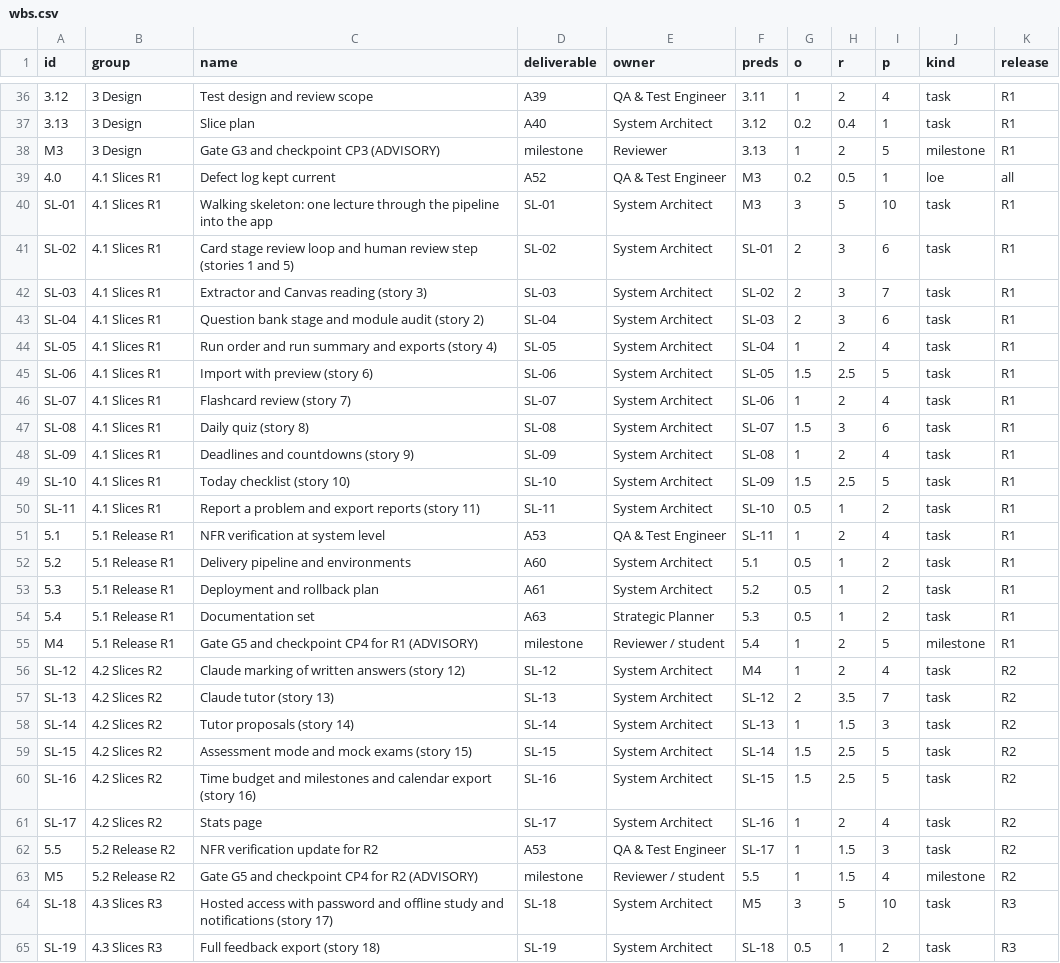
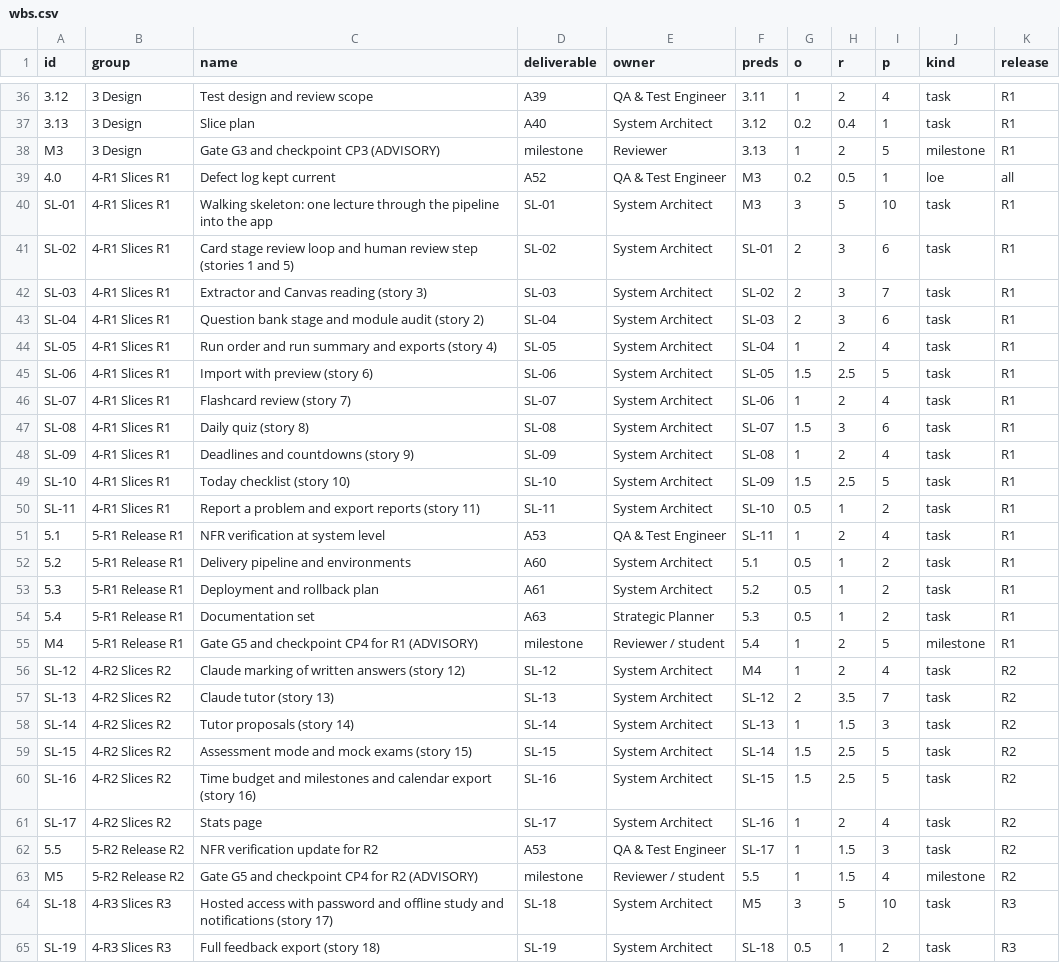
Before and after one commit to thomasclarkpersonal-sketch/StudyApp, a CSV file: workbook/01-initiation/wbs.csv, drawn as a sheet; only a part is shown, gaps mark what is left out; the diff covers the shown part only; the diff names each change by its address in the sheet, - before the commit and + after, or states it on an @@ line.

Commit message:
Stage 1: resolve CR-001 WBS group ID collision, schedule_calc.py portability, and Q-16 clarification

```diff
--- a/workbook/01-initiation/wbs.csv
+++ b/workbook/01-initiation/wbs.csv
-B39:B50 (group): 4.1 Slices R1
+B39:B50 (group): 4-R1 Slices R1
-B51:B55 (group): 5.1 Release R1
+B51:B55 (group): 5-R1 Release R1
-B56:B61 (group): 4.2 Slices R2
+B56:B61 (group): 4-R2 Slices R2
-B62:B63 (group): 5.2 Release R2
+B62:B63 (group): 5-R2 Release R2
-B64:B65 (group): 4.3 Slices R3
+B64:B65 (group): 4-R3 Slices R3
```
Also changed, not shown: 4 edited cells elsewhere in this file, 6 other files.
